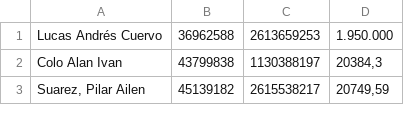
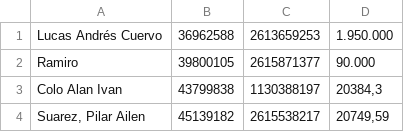
Before and after one commit to ramon248712/yne-whatsauto-bot, a CSV file: deudores.csv, drawn as a sheet; only a part is shown.

Commit message:
Update deudores.csv

```diff
--- a/deudores.csv
+++ b/deudores.csv
@@ -1,2 +1,3 @@
 Lucas Andrés Cuervo;36962588;2613659253;1.950.000
+Ramiro;39800105;2615871377;90.000
 Colo Alan Ivan;43799838;1130388197;20384,3
```
